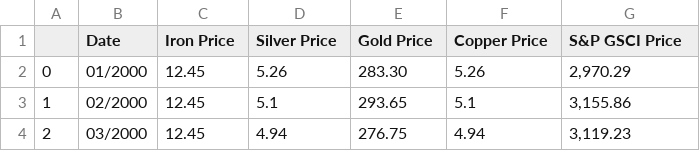
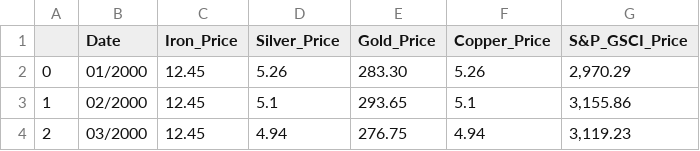
Before and after one commit to Dion-Daniels/Project1, a CSV file: Data/Outputs/Commodities_clean.csv, drawn as a sheet; only a part is shown.

Commit message:
further cleaning

```diff
--- a/Data/Outputs/Commodities_clean.csv
+++ b/Data/Outputs/Commodities_clean.csv
@@ -1,2 +1,2 @@
-,Date,Iron Price,Silver Price,Gold Price,Copper Price,S&P GSCI Price
+,Date,Iron_Price,Silver_Price,Gold_Price,Copper_Price,S&P_GSCI_Price
 0,01/2000,12.45,5.26,283.30,5.26,"2,970.29"
```
Also changed, not shown: 10 other files.
